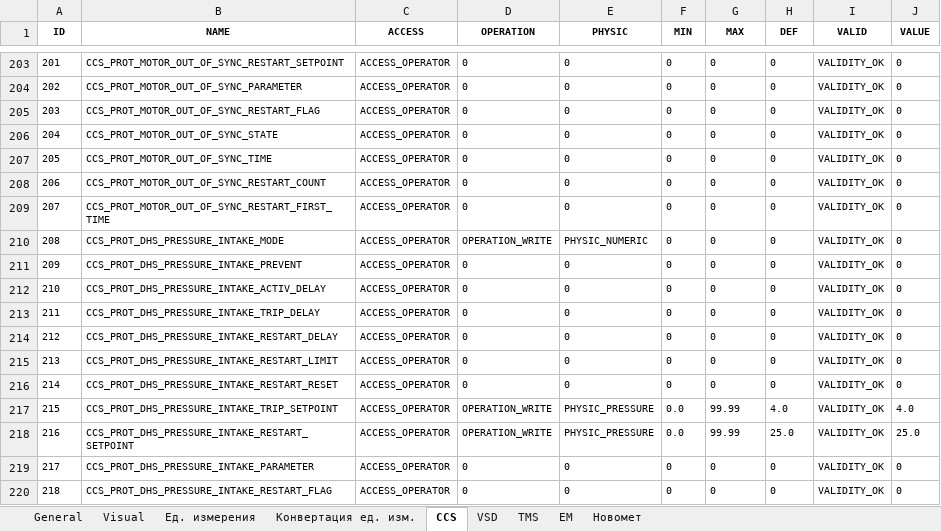
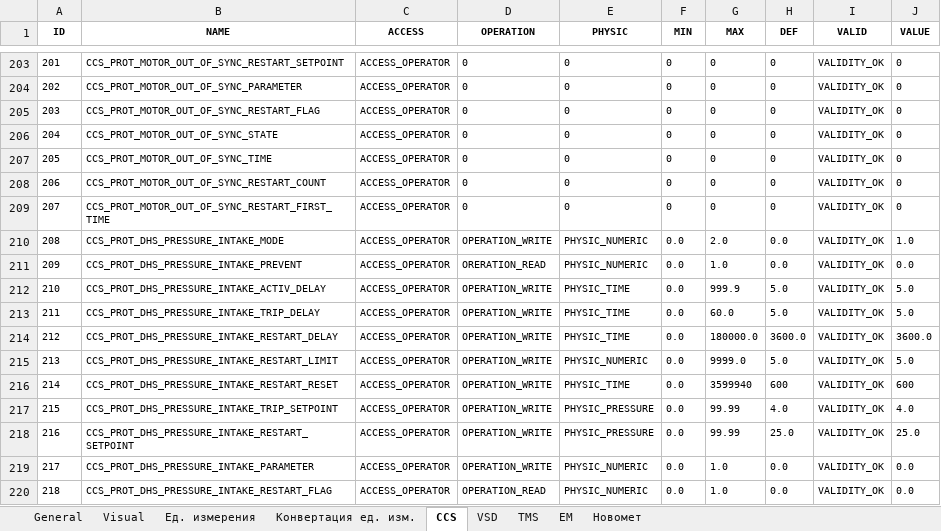
Before and after one commit to htoraby/STM32_Main, an Excel workbook: documentation/registers.xlsx, sheet CCS, drawn as a sheet; only a part is shown, gaps mark what is left out; values as stored, in another font and other column widths than the file's, no borders; the diff covers the shown part only; the diff names each change by its address in the sheet, - before the commit and + after, or states it on an @@ line.

```diff
--- a/documentation/registers.xlsx (sheet CCS)
+++ b/documentation/registers.xlsx (sheet CCS)
-F210:F216 (MIN): 0
+F210:F216 (MIN): 0.0
-G210 (MAX): 0
+G210 (MAX): 2.0
-H210:H211 (DEF): 0
+H210:H211 (DEF): 0.0
-J210 (VALUE): 0
+J210 (VALUE): 1.0
-D211 (OPERATION): 0
+D211 (OPERATION): ORERATION_READ
-E211 (PHYSIC): 0
+E211 (PHYSIC): PHYSIC_NUMERIC
-G211 (MAX): 0
+G211 (MAX): 1.0
-J211 (VALUE): 0
+J211 (VALUE): 0.0
-D212:D216 (OPERATION): 0
+D212:D216 (OPERATION): OPERATION_WRITE
-E212:E214 (PHYSIC): 0
+E212:E214 (PHYSIC): PHYSIC_TIME
-G212 (MAX): 0
+G212 (MAX): 999.9
-H212:H213 (DEF): 0
+H212:H213 (DEF): 5.0
-J212:J213 (VALUE): 0
+J212:J213 (VALUE): 5.0
-G213 (MAX): 0
+G213 (MAX): 60.0
-G214 (MAX): 0
+G214 (MAX): 180000.0
-H214 (DEF): 0
+H214 (DEF): 3600.0
-J214 (VALUE): 0
+J214 (VALUE): 3600.0
-E215 (PHYSIC): 0
+E215 (PHYSIC): PHYSIC_NUMERIC
-G215 (MAX): 0
+G215 (MAX): 9999.0
-H215 (DEF): 0
+H215 (DEF): 5.0
-J215 (VALUE): 0
+J215 (VALUE): 5.0
-E216 (PHYSIC): 0
+E216 (PHYSIC): PHYSIC_TIME
-G216 (MAX): 0
+G216 (MAX): 3599940
-H216 (DEF): 0
+H216 (DEF): 600
-J216 (VALUE): 0
+J216 (VALUE): 600
-D219 (OPERATION): 0
+D219 (OPERATION): OPERATION_WRITE
-E219:E220 (PHYSIC): 0
+E219:E220 (PHYSIC): PHYSIC_NUMERIC
-F219:F220 (MIN): 0
+F219:F220 (MIN): 0.0
-G219:G220 (MAX): 0
+G219:G220 (MAX): 1.0
-H219:H220 (DEF): 0
+H219:H220 (DEF): 0.0
-J219:J220 (VALUE): 0
+J219:J220 (VALUE): 0.0
-D220 (OPERATION): 0
+D220 (OPERATION): OPERATION_READ
```
Also changed, not shown: 94 edited cells elsewhere in this sheet, sheet General, sheet Visual, 1 other file.
